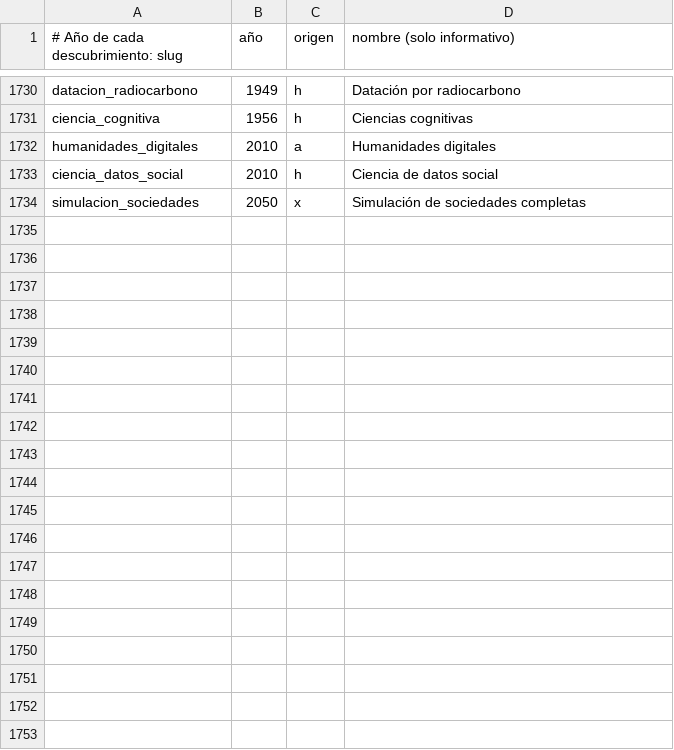
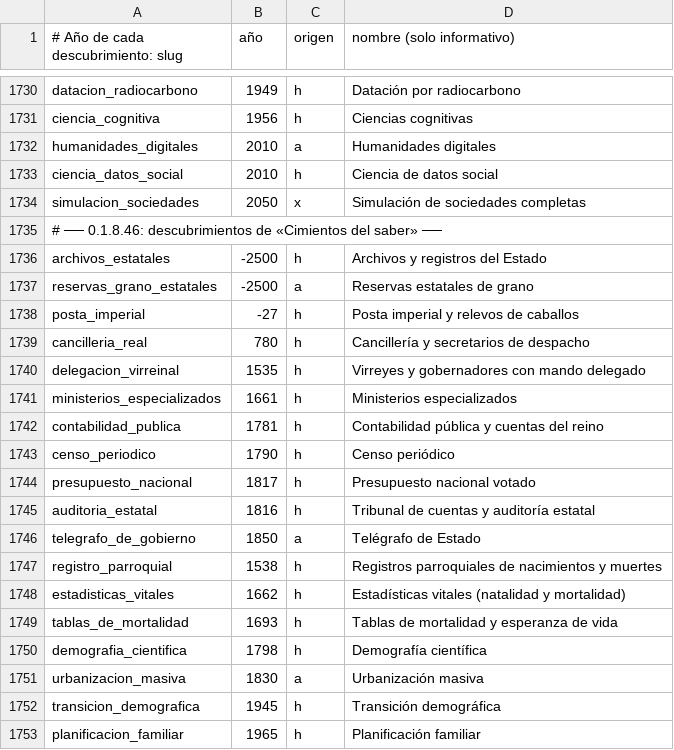
Before and after one commit to WhiteKuntaKinte/Gran-Estrategia, a TSV file: GranEstrategia_v0.1.8/herramientas/descubrimientos/anios.tsv, drawn as a sheet; only a part is shown, gaps mark what is left out; the diff covers the shown part only; the diff names each change by its address in the sheet, - before the commit and + after, or states it on an @@ line.

```diff
--- a/GranEstrategia_v0.1.8/herramientas/descubrimientos/anios.tsv
+++ b/GranEstrategia_v0.1.8/herramientas/descubrimientos/anios.tsv
+row 1735: # ── 0.1.8.46: descubrimientos de «Cimientos del saber» ──
+row 1736: archivos_estatales | -2500 | h | Archivos y registros del Estado
+row 1737: reservas_grano_estatales | -2500 | a | Reservas estatales de grano
+row 1738: posta_imperial | -27 | h | Posta imperial y relevos de caballos
+row 1739: cancilleria_real | 780 | h | Cancillería y secretarios de despacho
+row 1740: delegacion_virreinal | 1535 | h | Virreyes y gobernadores con mando delegado
+row 1741: ministerios_especializados | 1661 | h | Ministerios especializados
+row 1742: contabilidad_publica | 1781 | h | Contabilidad pública y cuentas del reino
+row 1743: censo_periodico | 1790 | h | Censo periódico
+row 1744: presupuesto_nacional | 1817 | h | Presupuesto nacional votado
+row 1745: auditoria_estatal | 1816 | h | Tribunal de cuentas y auditoría estatal
+row 1746: telegrafo_de_gobierno | 1850 | a | Telégrafo de Estado
+row 1747: registro_parroquial | 1538 | h | Registros parroquiales de nacimientos y muertes
+row 1748: estadisticas_vitales | 1662 | h | Estadísticas vitales (natalidad y mortalidad)
+row 1749: tablas_de_mortalidad | 1693 | h | Tablas de mortalidad y esperanza de vida
+row 1750: demografia_cientifica | 1798 | h | Demografía científica
+row 1751: urbanizacion_masiva | 1830 | a | Urbanización masiva
+row 1752: transicion_demografica | 1945 | h | Transición demográfica
+row 1753: planificacion_familiar | 1965 | h | Planificación familiar
```
Also changed, not shown: 23 added rows elsewhere in this file, 33 other files.
